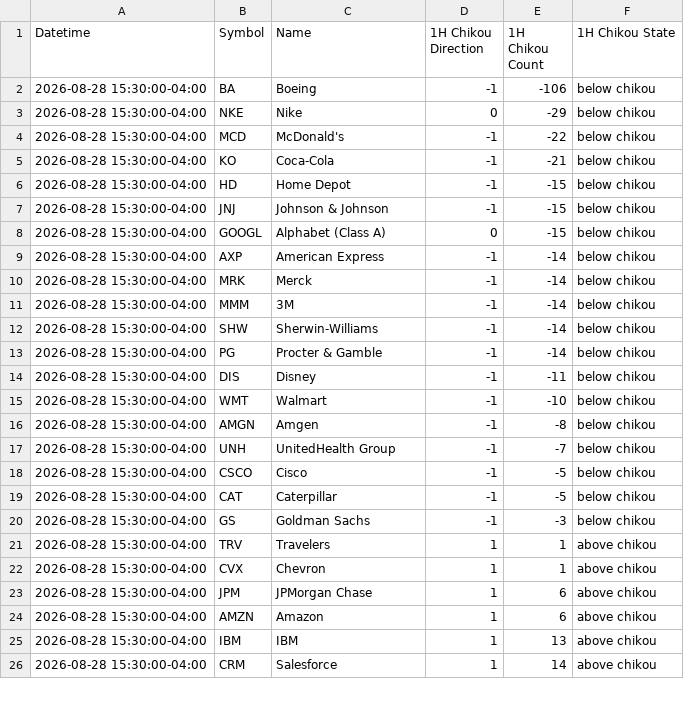
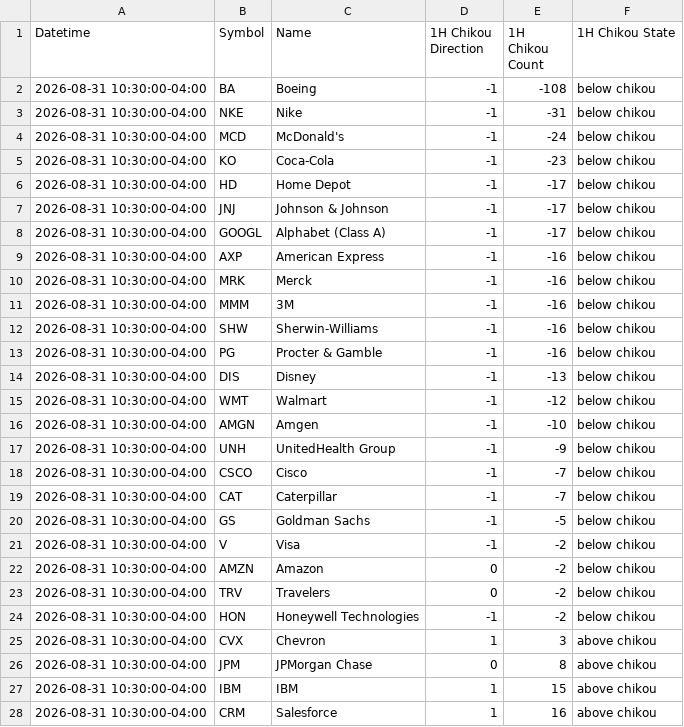
Before and after one commit to harryguiacorn/Ichimoku-Cloud-Signal-Python, a CSV file: output/chikou/DowJones30-chikou-1H.csv, drawn as a sheet; only a part is shown; the diff covers the shown part only.

```diff
--- a/output/chikou/DowJones30-chikou-1H.csv
+++ b/output/chikou/DowJones30-chikou-1H.csv
@@ -1,26 +1,28 @@
 Datetime,Symbol,Name,1H Chikou Direction,1H Chikou Count,1H Chikou State
-2026-08-28 15:30:00-04:00,BA,Boeing,-1,-106,below chikou
-2026-08-28 15:30:00-04:00,NKE,Nike,0,-29,below chikou
-2026-08-28 15:30:00-04:00,MCD,McDonald's,-1,-22,below chikou
-2026-08-28 15:30:00-04:00,KO,Coca-Cola,-1,-21,below chikou
-2026-08-28 15:30:00-04:00,HD,Home Depot,-1,-15,below chikou
-2026-08-28 15:30:00-04:00,JNJ,Johnson & Johnson,-1,-15,below chikou
-2026-08-28 15:30:00-04:00,GOOGL,Alphabet (Class A),0,-15,below chikou
-2026-08-28 15:30:00-04:00,AXP,American Express,-1,-14,below chikou
-2026-08-28 15:30:00-04:00,MRK,Merck,-1,-14,below chikou
-2026-08-28 15:30:00-04:00,MMM,3M,-1,-14,below chikou
-2026-08-28 15:30:00-04:00,SHW,Sherwin-Williams,-1,-14,below chikou
-2026-08-28 15:30:00-04:00,PG,Procter & Gamble,-1,-14,below chikou
-2026-08-28 15:30:00-04:00,DIS,Disney,-1,-11,below chikou
-2026-08-28 15:30:00-04:00,WMT,Walmart,-1,-10,below chikou
-2026-08-28 15:30:00-04:00,AMGN,Amgen,-1,-8,below chikou
-2026-08-28 15:30:00-04:00,UNH,UnitedHealth Group,-1,-7,below chikou
-2026-08-28 15:30:00-04:00,CSCO,Cisco,-1,-5,below chikou
-2026-08-28 15:30:00-04:00,CAT,Caterpillar,-1,-5,below chikou
-2026-08-28 15:30:00-04:00,GS,Goldman Sachs,-1,-3,below chikou
-2026-08-28 15:30:00-04:00,TRV,Travelers,1,1,above chikou
-2026-08-28 15:30:00-04:00,CVX,Chevron,1,1,above chikou
-2026-08-28 15:30:00-04:00,JPM,JPMorgan Chase,1,6,above chikou
-2026-08-28 15:30:00-04:00,AMZN,Amazon,1,6,above chikou
-2026-08-28 15:30:00-04:00,IBM,IBM,1,13,above chikou
-2026-08-28 15:30:00-04:00,CRM,Salesforce,1,14,above chikou
+2026-08-31 10:30:00-04:00,BA,Boeing,-1,-108,below chikou
+2026-08-31 10:30:00-04:00,NKE,Nike,-1,-31,below chikou
+2026-08-31 10:30:00-04:00,MCD,McDonald's,-1,-24,below chikou
+2026-08-31 10:30:00-04:00,KO,Coca-Cola,-1,-23,below chikou
+2026-08-31 10:30:00-04:00,HD,Home Depot,-1,-17,below chikou
+2026-08-31 10:30:00-04:00,JNJ,Johnson & Johnson,-1,-17,below chikou
+2026-08-31 10:30:00-04:00,GOOGL,Alphabet (Class A),-1,-17,below chikou
+2026-08-31 10:30:00-04:00,AXP,American Express,-1,-16,below chikou
+2026-08-31 10:30:00-04:00,MRK,Merck,-1,-16,below chikou
+2026-08-31 10:30:00-04:00,MMM,3M,-1,-16,below chikou
+2026-08-31 10:30:00-04:00,SHW,Sherwin-Williams,-1,-16,below chikou
+2026-08-31 10:30:00-04:00,PG,Procter & Gamble,-1,-16,below chikou
+2026-08-31 10:30:00-04:00,DIS,Disney,-1,-13,below chikou
+2026-08-31 10:30:00-04:00,WMT,Walmart,-1,-12,below chikou
+2026-08-31 10:30:00-04:00,AMGN,Amgen,-1,-10,below chikou
+2026-08-31 10:30:00-04:00,UNH,UnitedHealth Group,-1,-9,below chikou
+2026-08-31 10:30:00-04:00,CSCO,Cisco,-1,-7,below chikou
+2026-08-31 10:30:00-04:00,CAT,Caterpillar,-1,-7,below chikou
+2026-08-31 10:30:00-04:00,GS,Goldman Sachs,-1,-5,below chikou
+2026-08-31 10:30:00-04:00,V,Visa,-1,-2,below chikou
+2026-08-31 10:30:00-04:00,AMZN,Amazon,0,-2,below chikou
+2026-08-31 10:30:00-04:00,TRV,Travelers,0,-2,below chikou
+2026-08-31 10:30:00-04:00,HON,Honeywell Technologies,-1,-2,below chikou
+2026-08-31 10:30:00-04:00,CVX,Chevron,1,3,above chikou
+2026-08-31 10:30:00-04:00,JPM,JPMorgan Chase,0,8,above chikou
+2026-08-31 10:30:00-04:00,IBM,IBM,1,15,above chikou
+2026-08-31 10:30:00-04:00,CRM,Salesforce,1,16,above chikou
```
Also changed, not shown: 2 removed rows and 6 edited cells elsewhere in this file, output/chikou/DowJones30-chikou-D.csv, output/chikou/DowJones30-chikou-M.csv, 16 other files.
